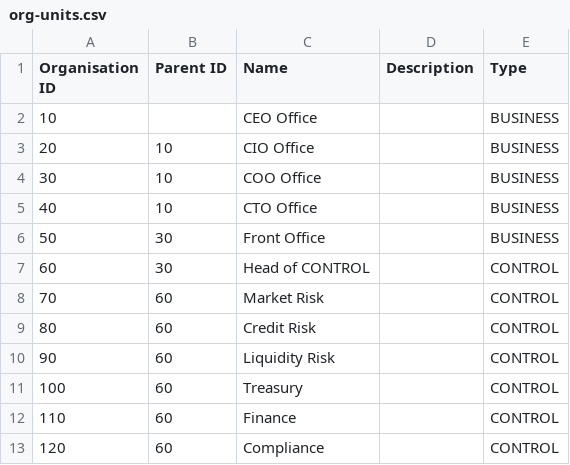
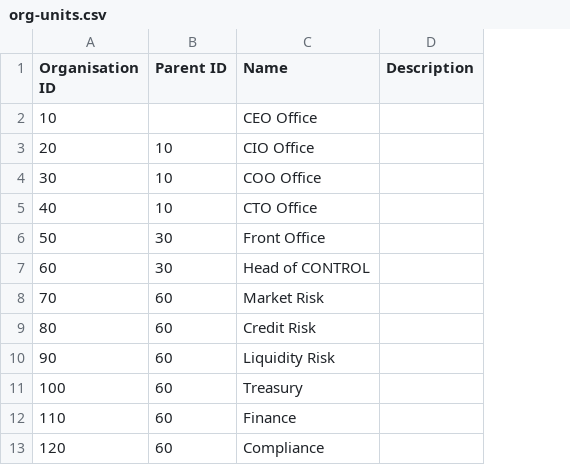
Before and after one commit to finos/waltz, a CSV file: waltz-jobs/src/main/resources/org-units.csv, drawn as a sheet; only a part is shown; the diff names each change by its address in the sheet, - before the commit and + after, or states it on an @@ line.

```diff
--- a/waltz-jobs/src/main/resources/org-units.csv
+++ b/waltz-jobs/src/main/resources/org-units.csv
-column E (Type), rows 2-13: BUSINESS | BUSINESS | BUSINESS | BUSINESS | BUSINESS | CONTROL | CONTROL | CONTROL | CONTROL | CONTROL | CONTROL | CONTROL
```
Also changed, not shown: 7 other files.
